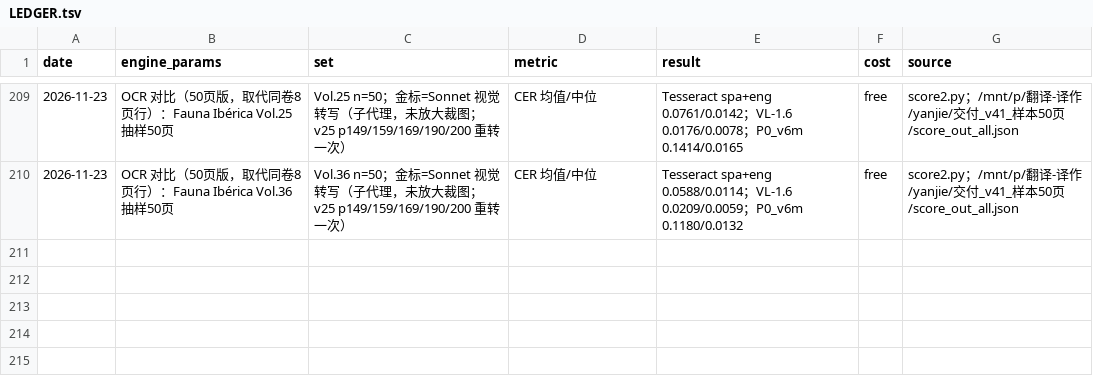
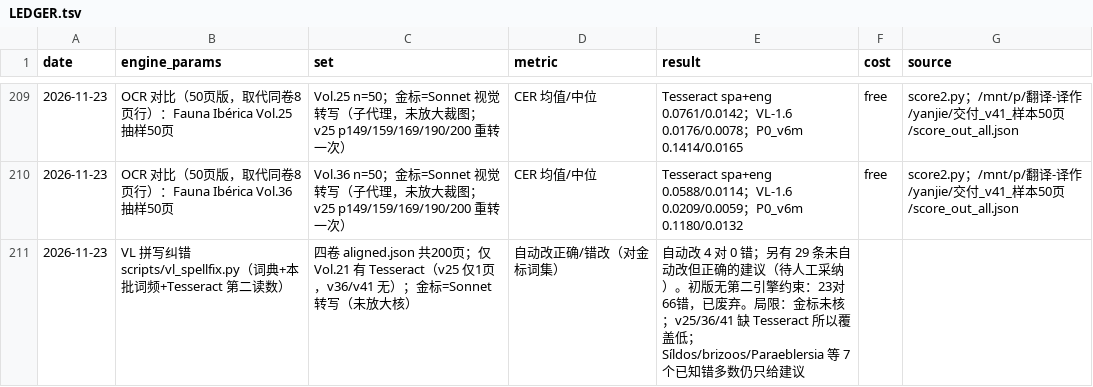
Before and after one commit to deyuanyang92-dev/Taxonomy-Aware-Scientific-Book-Translation, a TSV file: docs/ocr_eval/LEDGER.tsv, drawn as a sheet; only a part is shown, gaps mark what is left out.

```diff
--- a/docs/ocr_eval/LEDGER.tsv
+++ b/docs/ocr_eval/LEDGER.tsv
@@ -210 +210,2 @@ date	engine_params	set	metric	result	cost	source
 2026-11-23	OCR 对比（50页版，取代同卷8页行）：Fauna Ibérica Vol.36 抽样50页	Vol.36 n=50；金标=Sonnet 视觉转写（子代理，未放大裁图；v25 p149/159/169/190/200 重转一次）	CER 均值/中位	Tesseract spa+eng 0.0588/0.0114；VL-1.6 0.0209/0.0059；P0_v6m 0.1180/0.0132	free	score2.py；/mnt/p/翻译-译作/yanjie/交付_v41_样本50页/score_out_all.json
+2026-11-23	VL 拼写纠错 scripts/vl_spellfix.py（词典+本批词频+Tesseract 第二读数）	四卷 aligned.json 共200页；仅 Vol.21 有 Tesseract（v25 仅1页，v36/v41 无）；金标=Sonnet 转写（未放大核）	自动改正确/错改（对金标词集）	自动改 4 对 0 错；另有 29 条未自动改但正确的建议（待人工采纳）。初版无第二引擎约束：23对66错，已废弃。局限：金标未核；v25/36/41 缺 Tesseract 所以覆盖低；Síldos/brizoos/Paraeblersia 等 7 个已知错多数仍只给建议
```
Also changed, not shown: 2 other files.
